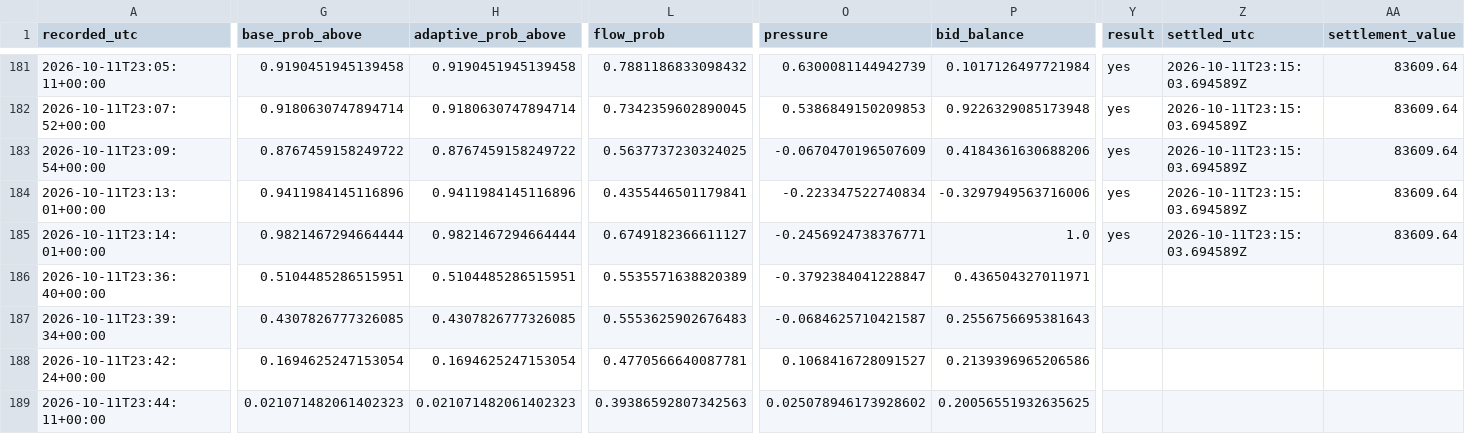
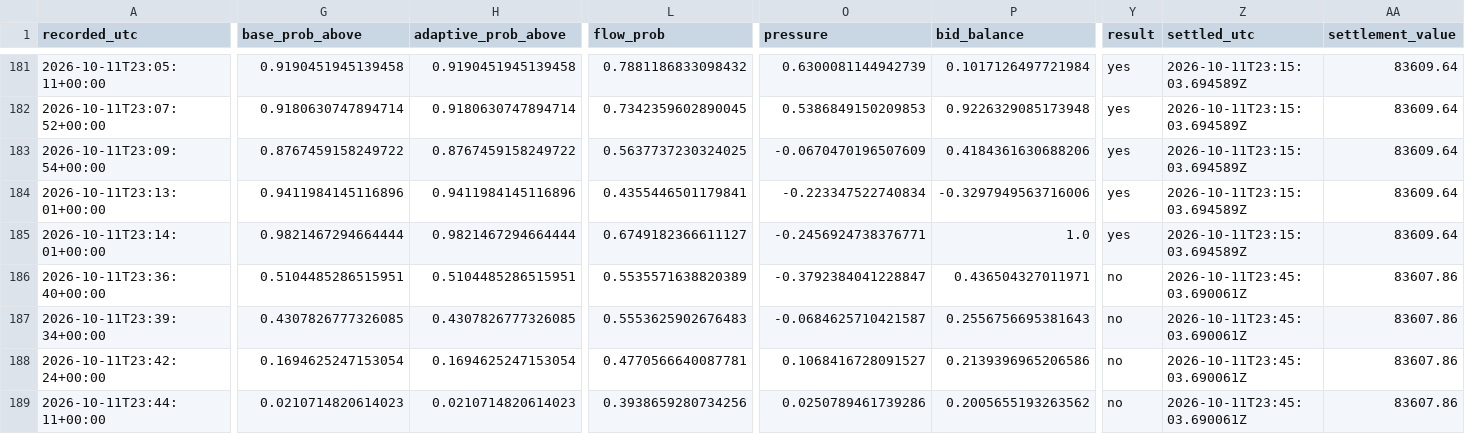
Before and after one commit to angelmoz881-collab/btc-kalshi-dashboard, a CSV file: data/btc_kalshi_learning.csv, drawn as a sheet; only a part is shown, gaps mark what is left out; the diff covers the shown part only; the diff names each change by its address in the sheet, - before the commit and + after, or states it on an @@ line.

Commit message:
Update BTC Kalshi adaptive learning history

```diff
--- a/data/btc_kalshi_learning.csv
+++ b/data/btc_kalshi_learning.csv
-Y186:Y189 (result): (empty)
+Y186:Y189 (result): no
-Z186:Z189 (settled_utc): (empty)
+Z186:Z189 (settled_utc): 2026-10-11T23:45:03.690061Z
-AA186:AA189 (settlement_value): (empty)
+AA186:AA189 (settlement_value): 83607.86
-G189 (base_prob_above): 0.021071482061402323
+G189 (base_prob_above): 0.0210714820614023
-H189 (adaptive_prob_above): 0.021071482061402323
+H189 (adaptive_prob_above): 0.0210714820614023
-L189 (flow_prob): 0.39386592807342563
+L189 (flow_prob): 0.3938659280734256
-O189 (pressure): 0.025078946173928602
+O189 (pressure): 0.0250789461739286
-P189 (bid_balance): 0.20056551932635625
+P189 (bid_balance): 0.2005655193263562
```
Also changed, not shown: 2 edited cells elsewhere in this file.
